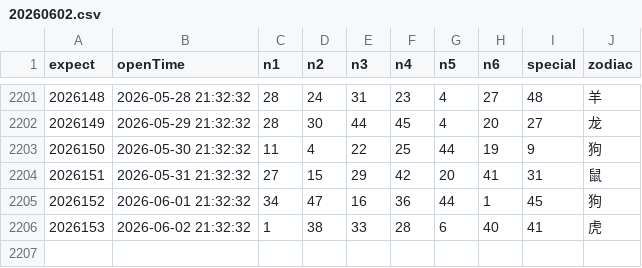
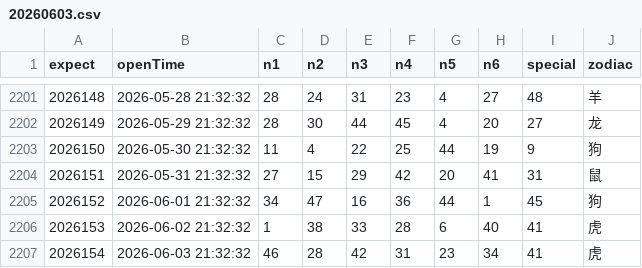
Before and after one commit to lhq157/macaujc, a CSV file: output/20260603.csv (was output/20260602.csv), drawn as a sheet; only a part is shown, gaps mark what is left out; the diff names each change by its address in the sheet, - before the commit and + after, or states it on an @@ line.

Commit message:
数据更新 2026-06-03

```diff
--- a/output/20260602.csv
+++ b/output/20260603.csv
+row 2207: 2026154 | 2026-06-03 21:32:32 | 46 | 28 | 42 | 31 | 23 | 34 | 41 | 虎
```
